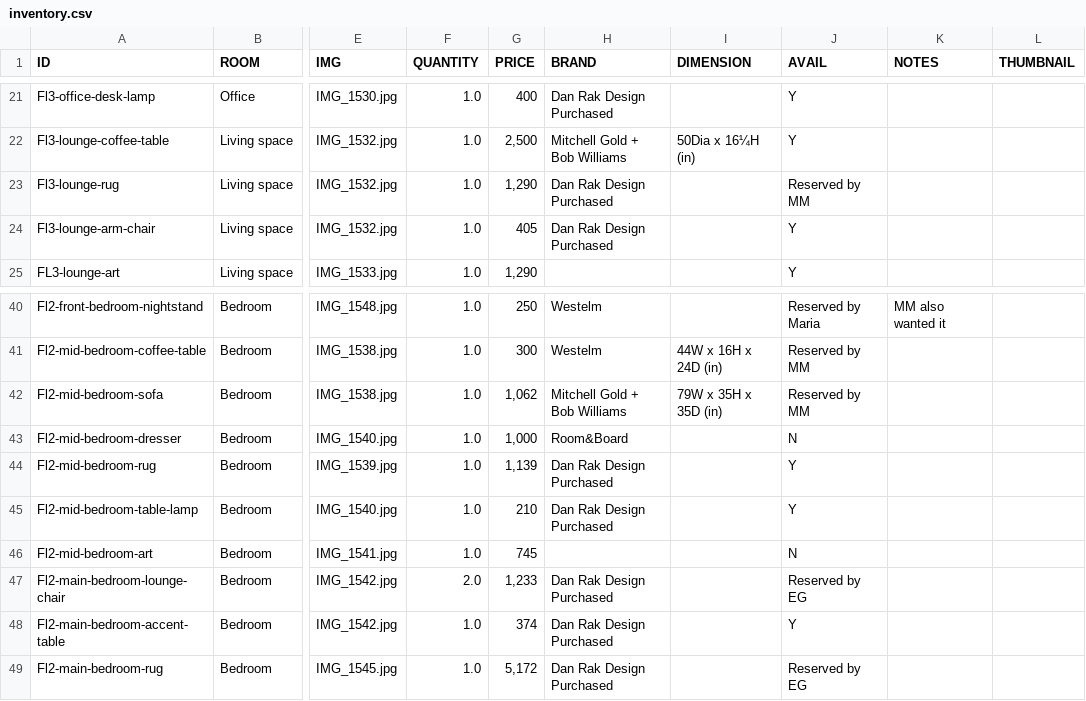
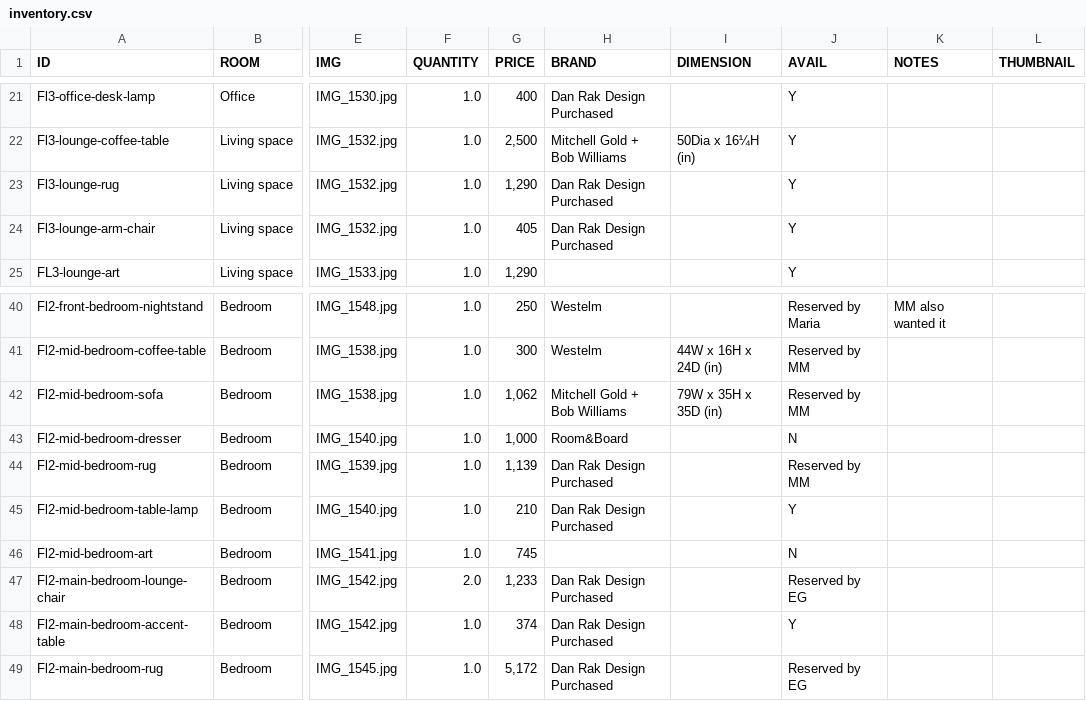
Before and after one commit to archieboo/mohawk-furniture-sale, a CSV file: mohawk-furnitures/inventory.csv, drawn as a sheet; only a part is shown, gaps mark what is left out; the diff names each change by its address in the sheet, - before the commit and + after, or states it on an @@ line.

```diff
--- a/mohawk-furnitures/inventory.csv
+++ b/mohawk-furnitures/inventory.csv
-J23 (AVAIL): Reserved by MM
+J23 (AVAIL): Y
-J44 (AVAIL): Y
+J44 (AVAIL): Reserved by MM
```
Also changed, not shown: 1 other file.
